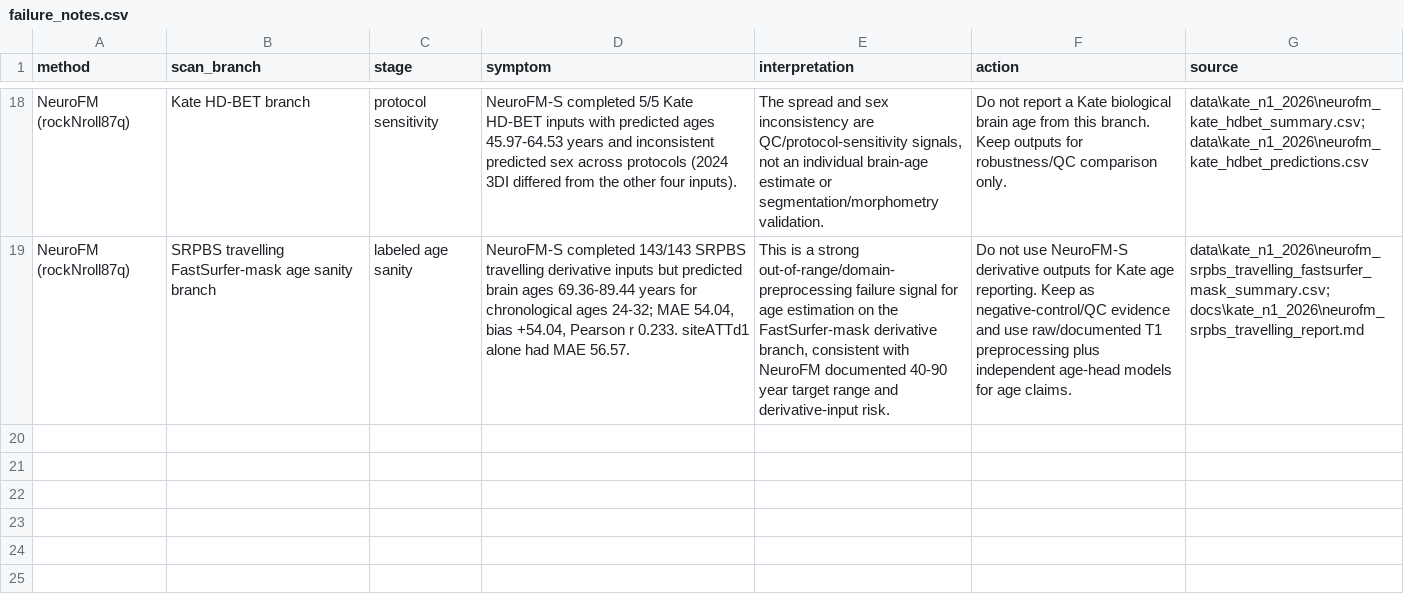
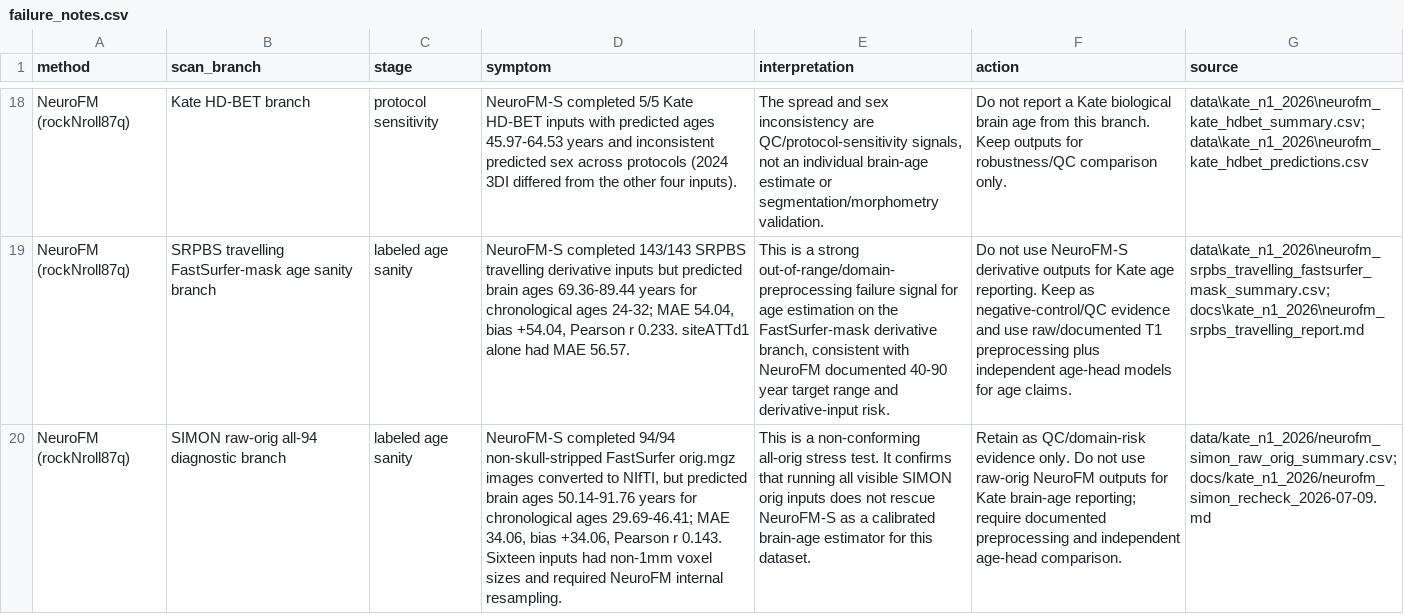
Before and after one commit to kondratevakate/faceage-to-brainage, a CSV file: data/kate_n1_2026/failure_notes.csv, drawn as a sheet; only a part is shown, gaps mark what is left out; the diff names each change by its address in the sheet, - before the commit and + after, or states it on an @@ line.

```diff
--- a/data/kate_n1_2026/failure_notes.csv
+++ b/data/kate_n1_2026/failure_notes.csv
+row 20: NeuroFM (rockNroll87q) | SIMON raw-orig all-94 diagnostic branch | labeled age sanity | NeuroFM-S completed 94/94 non-skull-stripped FastSurfer orig.mgz images converted to NIfTI, but predicted brain ages 50.14-91.76 years for chronological ages 29.69-46.41; MAE 34.06, bias +34.06, Pearson r 0.143. Sixteen inputs had non-1mm voxel sizes and required NeuroFM internal resampling. | This is a non-conforming all-orig stress test. It confirms that running all visible SIMON orig inputs does not rescue NeuroFM-S as a calibrated brain-age estimator for this dataset. | Retain as QC/domain-risk evidence only. Do not use raw-orig NeuroFM outputs for Kate brain-age reporting; require documented preprocessing and independent age-head comparison. | data/kate_n1_2026/neurofm_simon_raw_orig_summary.csv; docs/kate_n1_2026/neurofm_simon_recheck_2026-07-09.md
```
Also changed, not shown: data/kate_n1_2026/method_status_matrix.csv, 11 other files.
